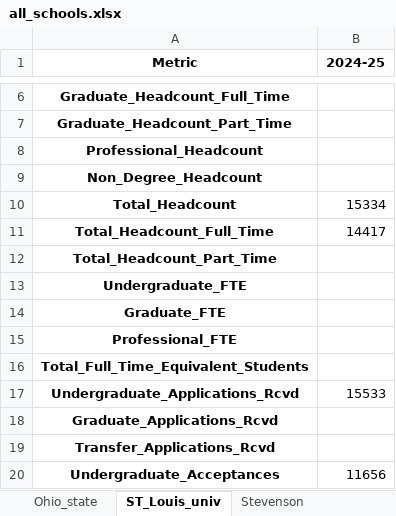
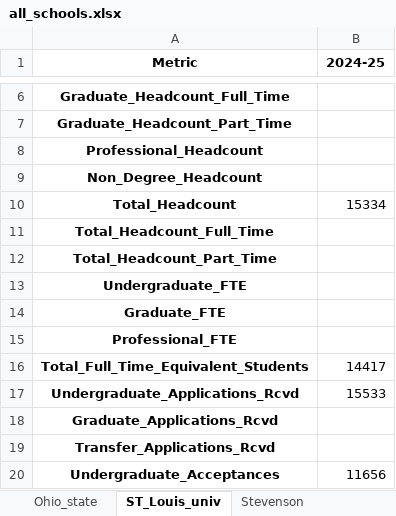
Before and after one commit to Kevinsu12/Franklin_Templton_Industry_Project, an Excel workbook: output_4/all_schools.xlsx, sheet ST_Louis_univ, drawn as a sheet; only a part is shown, gaps mark what is left out; values as stored, in another font and other column widths than the file's, no borders; the diff names each change by its address in the sheet, - before the commit and + after, or states it on an @@ line.

```diff
--- a/output_4/all_schools.xlsx (sheet ST_Louis_univ)
+++ b/output_4/all_schools.xlsx (sheet ST_Louis_univ)
-B11 (2024-25): 14417
+B11 (2024-25): (empty)
-B16 (2024-25): (empty)
+B16 (2024-25): 14417
```
Also changed, not shown: sheet Molloy_college, sheet Michigan_state_university, sheet Stevenson, sheet MT_ST_MARY, sheet University_of_minesota, sheet Texas_A&M, 1 more sheet, output_4/all_schools_combined.xlsx, 4 other files.
